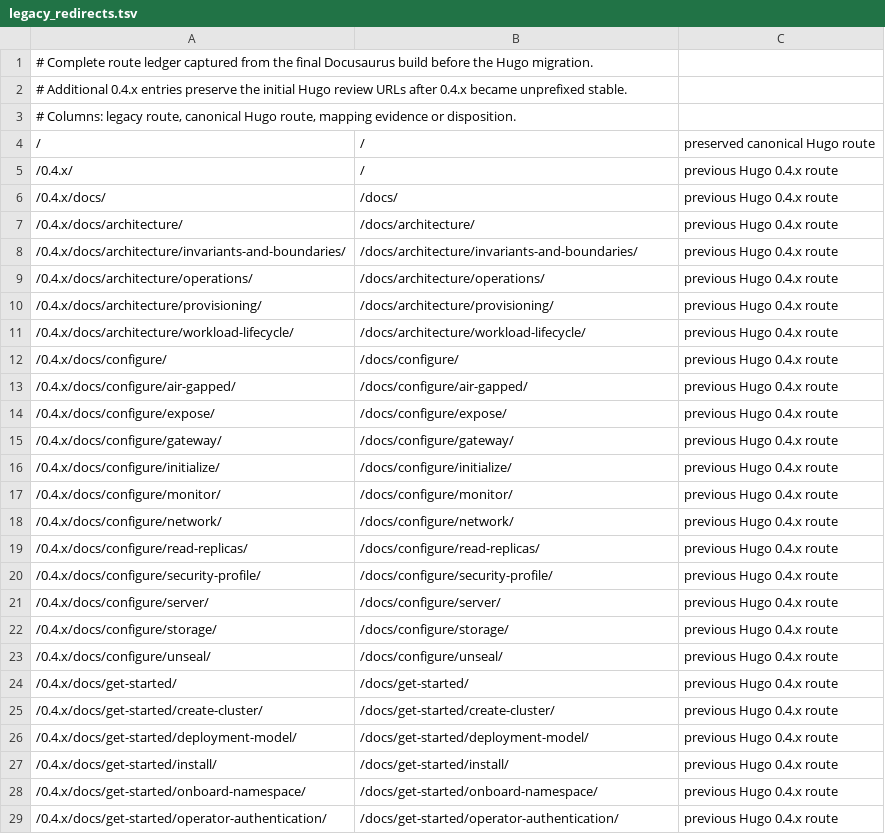
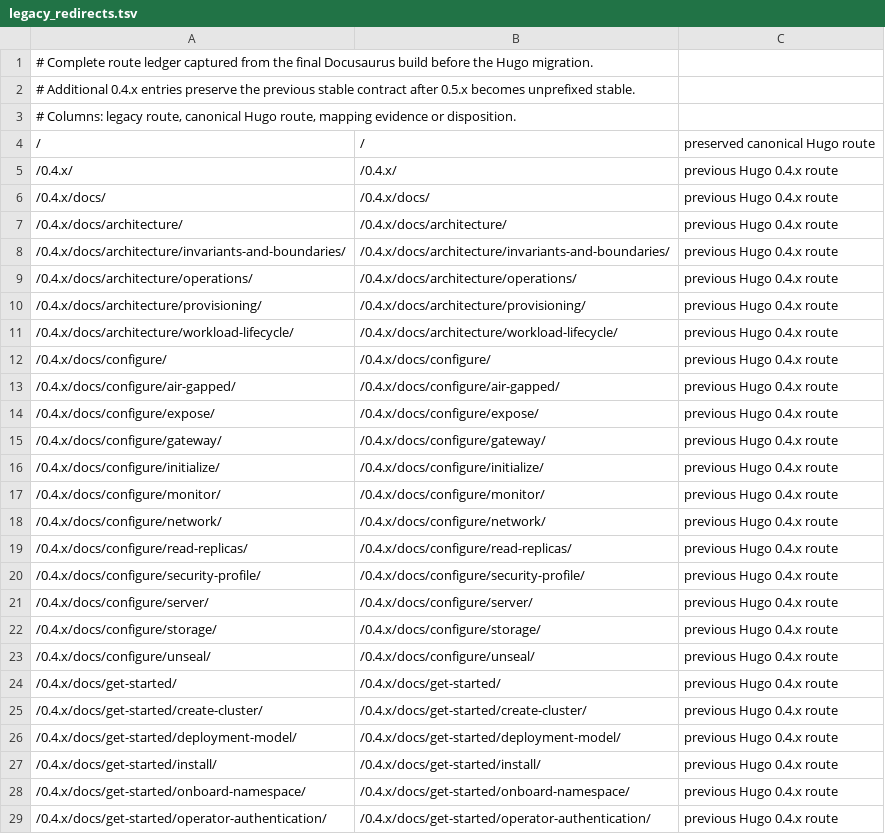
Before and after one commit to dc-tec/openbao-operator, a TSV file: website/redirects/legacy_redirects.tsv, drawn as a sheet; only a part is shown; the diff covers the shown part only.

```diff
--- a/website/redirects/legacy_redirects.tsv
+++ b/website/redirects/legacy_redirects.tsv
@@ -1,29 +1,29 @@
 # Complete route ledger captured from the final Docusaurus build before the Hugo migration.
-# Additional 0.4.x entries preserve the initial Hugo review URLs after 0.4.x became unprefixed stable.
+# Additional 0.4.x entries preserve the previous stable contract after 0.5.x becomes unprefixed stable.
 # Columns: legacy route, canonical Hugo route, mapping evidence or disposition.
 /	/	preserved canonical Hugo route
-/0.4.x/	/	previous Hugo 0.4.x route
-/0.4.x/docs/	/docs/	previous Hugo 0.4.x route
-/0.4.x/docs/architecture/	/docs/architecture/	previous Hugo 0.4.x route
-/0.4.x/docs/architecture/invariants-and-boundaries/	/docs/architecture/invariants-and-boundaries/	previous Hugo 0.4.x route
-/0.4.x/docs/architecture/operations/	/docs/architecture/operations/	previous Hugo 0.4.x route
-/0.4.x/docs/architecture/provisioning/	/docs/architecture/provisioning/	previous Hugo 0.4.x route
-/0.4.x/docs/architecture/workload-lifecycle/	/docs/architecture/workload-lifecycle/	previous Hugo 0.4.x route
-/0.4.x/docs/configure/	/docs/configure/	previous Hugo 0.4.x route
-/0.4.x/docs/configure/air-gapped/	/docs/configure/air-gapped/	previous Hugo 0.4.x route
-/0.4.x/docs/configure/expose/	/docs/configure/expose/	previous Hugo 0.4.x route
-/0.4.x/docs/configure/gateway/	/docs/configure/gateway/	previous Hugo 0.4.x route
-/0.4.x/docs/configure/initialize/	/docs/configure/initialize/	previous Hugo 0.4.x route
-/0.4.x/docs/configure/monitor/	/docs/configure/monitor/	previous Hugo 0.4.x route
-/0.4.x/docs/configure/network/	/docs/configure/network/	previous Hugo 0.4.x route
-/0.4.x/docs/configure/read-replicas/	/docs/configure/read-replicas/	previous Hugo 0.4.x route
-/0.4.x/docs/configure/security-profile/	/docs/configure/security-profile/	previous Hugo 0.4.x route
-/0.4.x/docs/configure/server/	/docs/configure/server/	previous Hugo 0.4.x route
-/0.4.x/docs/configure/storage/	/docs/configure/storage/	previous Hugo 0.4.x route
-/0.4.x/docs/configure/unseal/	/docs/configure/unseal/	previous Hugo 0.4.x route
-/0.4.x/docs/get-started/	/docs/get-started/	previous Hugo 0.4.x route
-/0.4.x/docs/get-started/create-cluster/	/docs/get-started/create-cluster/	previous Hugo 0.4.x route
-/0.4.x/docs/get-started/deployment-model/	/docs/get-started/deployment-model/	previous Hugo 0.4.x route
-/0.4.x/docs/get-started/install/	/docs/get-started/install/	previous Hugo 0.4.x route
-/0.4.x/docs/get-started/onboard-namespace/	/docs/get-started/onboard-namespace/	previous Hugo 0.4.x route
-/0.4.x/docs/get-started/operator-authentication/	/docs/get-started/operator-authentication/	previous Hugo 0.4.x route
+/0.4.x/	/0.4.x/	previous Hugo 0.4.x route
+/0.4.x/docs/	/0.4.x/docs/	previous Hugo 0.4.x route
+/0.4.x/docs/architecture/	/0.4.x/docs/architecture/	previous Hugo 0.4.x route
+/0.4.x/docs/architecture/invariants-and-boundaries/	/0.4.x/docs/architecture/invariants-and-boundaries/	previous Hugo 0.4.x route
+/0.4.x/docs/architecture/operations/	/0.4.x/docs/architecture/operations/	previous Hugo 0.4.x route
+/0.4.x/docs/architecture/provisioning/	/0.4.x/docs/architecture/provisioning/	previous Hugo 0.4.x route
+/0.4.x/docs/architecture/workload-lifecycle/	/0.4.x/docs/architecture/workload-lifecycle/	previous Hugo 0.4.x route
+/0.4.x/docs/configure/	/0.4.x/docs/configure/	previous Hugo 0.4.x route
+/0.4.x/docs/configure/air-gapped/	/0.4.x/docs/configure/air-gapped/	previous Hugo 0.4.x route
+/0.4.x/docs/configure/expose/	/0.4.x/docs/configure/expose/	previous Hugo 0.4.x route
+/0.4.x/docs/configure/gateway/	/0.4.x/docs/configure/gateway/	previous Hugo 0.4.x route
+/0.4.x/docs/configure/initialize/	/0.4.x/docs/configure/initialize/	previous Hugo 0.4.x route
+/0.4.x/docs/configure/monitor/	/0.4.x/docs/configure/monitor/	previous Hugo 0.4.x route
+/0.4.x/docs/configure/network/	/0.4.x/docs/configure/network/	previous Hugo 0.4.x route
+/0.4.x/docs/configure/read-replicas/	/0.4.x/docs/configure/read-replicas/	previous Hugo 0.4.x route
+/0.4.x/docs/configure/security-profile/	/0.4.x/docs/configure/security-profile/	previous Hugo 0.4.x route
+/0.4.x/docs/configure/server/	/0.4.x/docs/configure/server/	previous Hugo 0.4.x route
+/0.4.x/docs/configure/storage/	/0.4.x/docs/configure/storage/	previous Hugo 0.4.x route
+/0.4.x/docs/configure/unseal/	/0.4.x/docs/configure/unseal/	previous Hugo 0.4.x route
+/0.4.x/docs/get-started/	/0.4.x/docs/get-started/	previous Hugo 0.4.x route
+/0.4.x/docs/get-started/create-cluster/	/0.4.x/docs/get-started/create-cluster/	previous Hugo 0.4.x route
+/0.4.x/docs/get-started/deployment-model/	/0.4.x/docs/get-started/deployment-model/	previous Hugo 0.4.x route
+/0.4.x/docs/get-started/install/	/0.4.x/docs/get-started/install/	previous Hugo 0.4.x route
+/0.4.x/docs/get-started/onboard-namespace/	/0.4.x/docs/get-started/onboard-namespace/	previous Hugo 0.4.x route
+/0.4.x/docs/get-started/operator-authentication/	/0.4.x/docs/get-started/operator-authentication/	previous Hugo 0.4.x route
```
Also changed, not shown: 31 edited cells elsewhere in this file, 27 other files.
